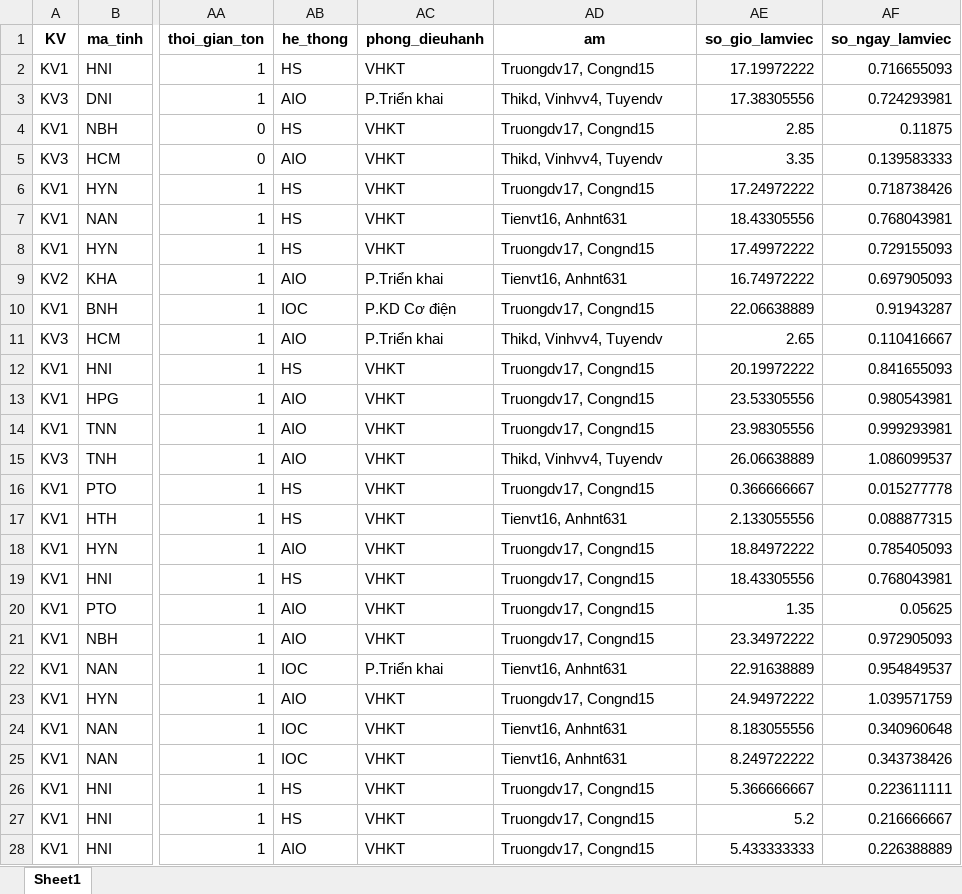
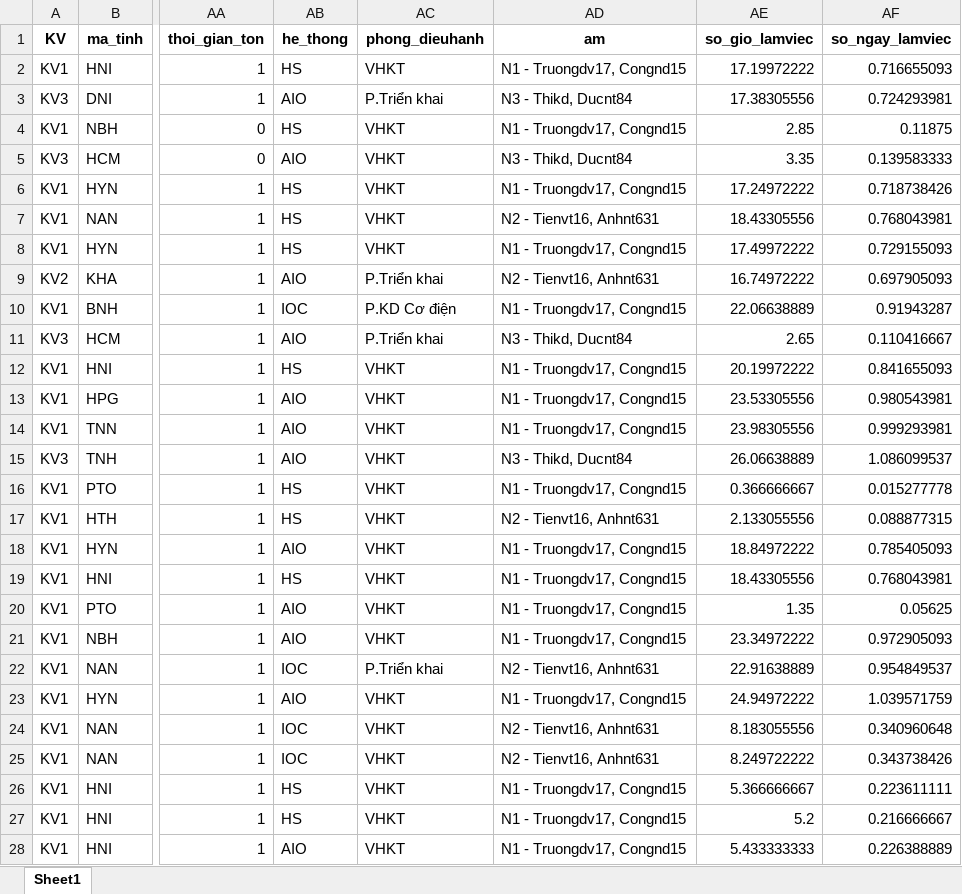
Before and after one commit to Nhunggg1612/dashboard-PAKH, an Excel workbook: data/5.R_pakh_hoan_thanh.xlsx, sheet Sheet1, drawn as a sheet; only a part is shown, gaps mark what is left out; values as stored, in another font and other column widths than the file's, no borders; the diff covers the shown part only; the diff names each change by its address in the sheet, - before the commit and + after, or states it on an @@ line.

```diff
--- a/data/5.R_pakh_hoan_thanh.xlsx (sheet Sheet1)
+++ b/data/5.R_pakh_hoan_thanh.xlsx (sheet Sheet1)
-AD2 (am): Truongdv17, Congnd15
+AD2 (am): N1 - Truongdv17, Congnd15
-AD3 (am): Thikd, Vinhvv4, Tuyendv
+AD3 (am): N3 - Thikd, Ducnt84
-AD4 (am): Truongdv17, Congnd15
+AD4 (am): N1 - Truongdv17, Congnd15
-AD5 (am): Thikd, Vinhvv4, Tuyendv
+AD5 (am): N3 - Thikd, Ducnt84
-AD6 (am): Truongdv17, Congnd15
+AD6 (am): N1 - Truongdv17, Congnd15
-AD7 (am): Tienvt16, Anhnt631
+AD7 (am): N2 - Tienvt16, Anhnt631
-AD8 (am): Truongdv17, Congnd15
+AD8 (am): N1 - Truongdv17, Congnd15
-AD9 (am): Tienvt16, Anhnt631
+AD9 (am): N2 - Tienvt16, Anhnt631
-AD10 (am): Truongdv17, Congnd15
+AD10 (am): N1 - Truongdv17, Congnd15
-AD11 (am): Thikd, Vinhvv4, Tuyendv
+AD11 (am): N3 - Thikd, Ducnt84
-AD12:AD14 (am): Truongdv17, Congnd15
+AD12:AD14 (am): N1 - Truongdv17, Congnd15
-AD15 (am): Thikd, Vinhvv4, Tuyendv
+AD15 (am): N3 - Thikd, Ducnt84
-AD16 (am): Truongdv17, Congnd15
+AD16 (am): N1 - Truongdv17, Congnd15
-AD17 (am): Tienvt16, Anhnt631
+AD17 (am): N2 - Tienvt16, Anhnt631
-AD18:AD21 (am): Truongdv17, Congnd15
+AD18:AD21 (am): N1 - Truongdv17, Congnd15
-AD22 (am): Tienvt16, Anhnt631
+AD22 (am): N2 - Tienvt16, Anhnt631
-AD23 (am): Truongdv17, Congnd15
+AD23 (am): N1 - Truongdv17, Congnd15
-AD24:AD25 (am): Tienvt16, Anhnt631
+AD24:AD25 (am): N2 - Tienvt16, Anhnt631
-AD26:AD28 (am): Truongdv17, Congnd15
+AD26:AD28 (am): N1 - Truongdv17, Congnd15
```
Also changed, not shown: 705 edited cells elsewhere in this sheet, data/3.R_pakh.xlsx, 8 other files.
